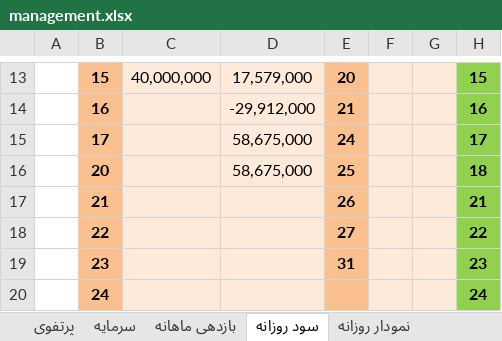
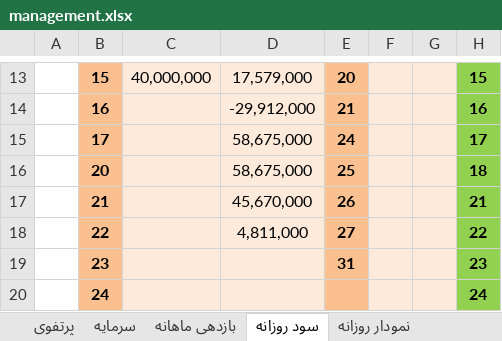
Before and after one commit to MehdiFathipour/TradingManagement, an Excel workbook: Main/management.xlsx, sheet سود روزانه, drawn as a sheet; only a part is shown, gaps mark what is left out; values as stored, in another font and other column widths than the file's, no borders; charts and pictures not drawn; the diff names each change by its address in the sheet, - before the commit and + after, or states it on an @@ line.

```diff
--- a/Main/management.xlsx (sheet سود روزانه)
+++ b/Main/management.xlsx (sheet سود روزانه)
-D17: (empty)
+D17: 45,670,000
-D18: (empty)
+D18: 4,811,000
```
Also changed, not shown: sheet نمودار روزانه, sheet مدیریت سرمایه, sheet سرمایه, sheet پرتفوی, sheet واریز و برداشت, sheet بازدهی ماهانه, charts or pictures, سفارس/سفارس.xlsx, فخوز/فخوز.xlsx, 4 other files.
